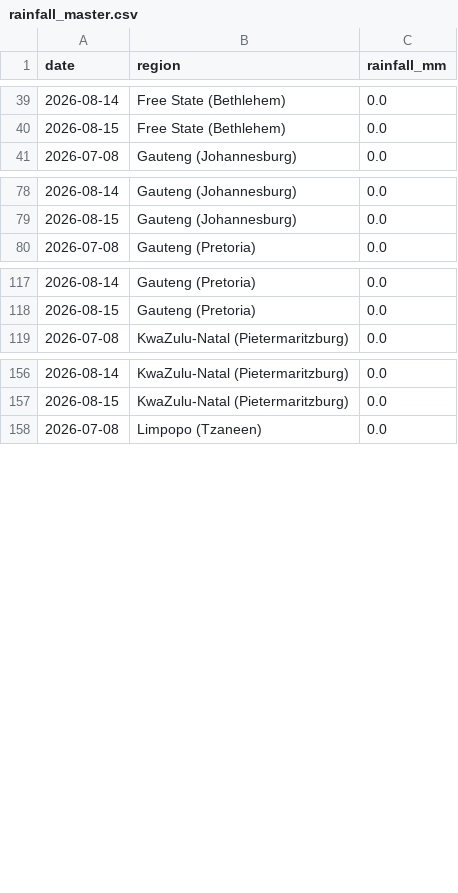
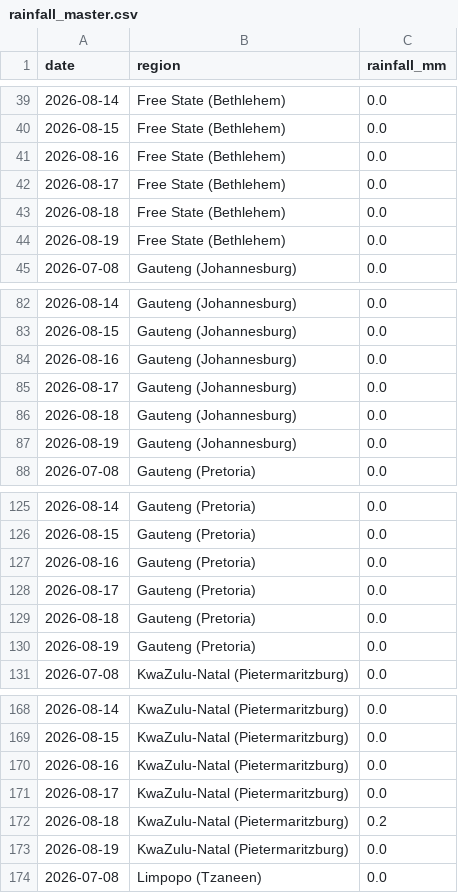
Before and after one commit to thabogabe/sa-fresh-produce-market-analysis, a CSV file: rainfall_master.csv, drawn as a sheet; only a part is shown, gaps mark what is left out; the diff covers the shown part only; the diff names each change by its address in the sheet, - before the commit and + after, or states it on an @@ line.

Commit message:
Add rainfall data through 2026-08-19

```diff
--- a/rainfall_master.csv
+++ b/rainfall_master.csv
+row 41: 2026-08-16 | Free State (Bethlehem) | 0.0
+row 42: 2026-08-17 | Free State (Bethlehem) | 0.0
+row 43: 2026-08-18 | Free State (Bethlehem) | 0.0
+row 44: 2026-08-19 | Free State (Bethlehem) | 0.0
+row 84: 2026-08-16 | Gauteng (Johannesburg) | 0.0
+row 85: 2026-08-17 | Gauteng (Johannesburg) | 0.0
+row 86: 2026-08-18 | Gauteng (Johannesburg) | 0.0
+row 87: 2026-08-19 | Gauteng (Johannesburg) | 0.0
+row 127: 2026-08-16 | Gauteng (Pretoria) | 0.0
+row 128: 2026-08-17 | Gauteng (Pretoria) | 0.0
+row 129: 2026-08-18 | Gauteng (Pretoria) | 0.0
+row 130: 2026-08-19 | Gauteng (Pretoria) | 0.0
+row 170: 2026-08-16 | KwaZulu-Natal (Pietermaritzburg) | 0.0
+row 171: 2026-08-17 | KwaZulu-Natal (Pietermaritzburg) | 0.0
+row 172: 2026-08-18 | KwaZulu-Natal (Pietermaritzburg) | 0.2
+row 173: 2026-08-19 | KwaZulu-Natal (Pietermaritzburg) | 0.0
```
Also changed, not shown: 8 added rows elsewhere in this file.
